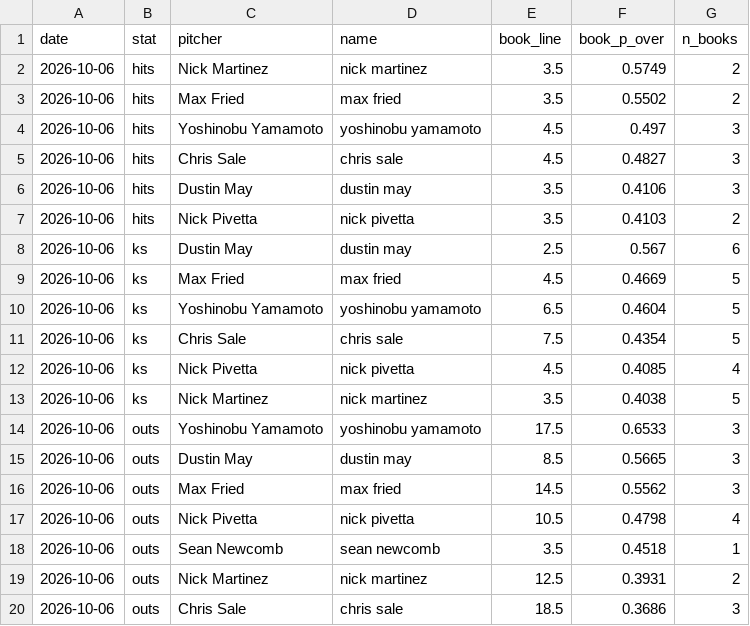
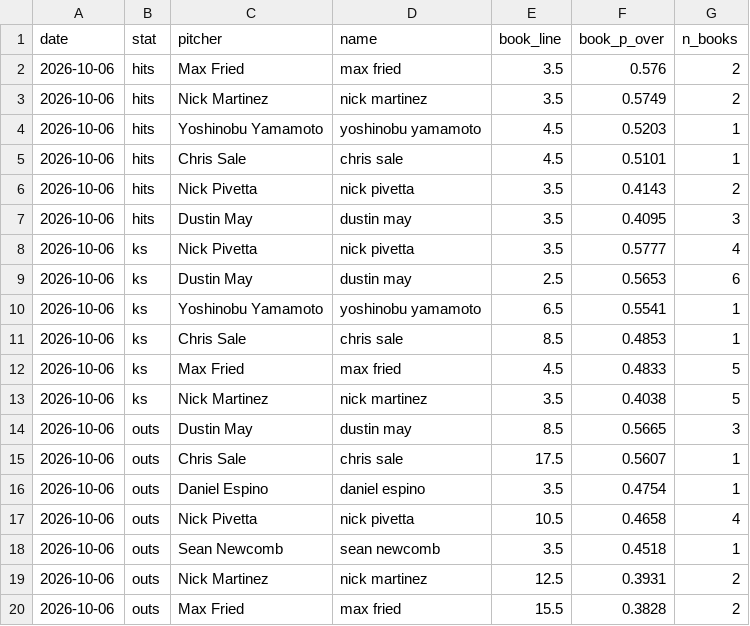
Before and after one commit to factoreric123-sketch/mlbodds, a CSV file: mlb/pp_logs/books/books_2026-10-06.csv, drawn as a sheet.

```diff
--- a/mlb/pp_logs/books/books_2026-10-06.csv
+++ b/mlb/pp_logs/books/books_2026-10-06.csv
@@ -1,20 +1,20 @@
 date,stat,pitcher,name,book_line,book_p_over,n_books
+2026-10-06,hits,Max Fried,max fried,3.5,0.576,2
 2026-10-06,hits,Nick Martinez,nick martinez,3.5,0.5749,2
-2026-10-06,hits,Max Fried,max fried,3.5,0.5502,2
-2026-10-06,hits,Yoshinobu Yamamoto,yoshinobu yamamoto,4.5,0.497,3
-2026-10-06,hits,Chris Sale,chris sale,4.5,0.4827,3
-2026-10-06,hits,Dustin May,dustin may,3.5,0.4106,3
-2026-10-06,hits,Nick Pivetta,nick pivetta,3.5,0.4103,2
-2026-10-06,ks,Dustin May,dustin may,2.5,0.567,6
-2026-10-06,ks,Max Fried,max fried,4.5,0.4669,5
-2026-10-06,ks,Yoshinobu Yamamoto,yoshinobu yamamoto,6.5,0.4604,5
-2026-10-06,ks,Chris Sale,chris sale,7.5,0.4354,5
-2026-10-06,ks,Nick Pivetta,nick pivetta,4.5,0.4085,4
+2026-10-06,hits,Yoshinobu Yamamoto,yoshinobu yamamoto,4.5,0.5203,1
+2026-10-06,hits,Chris Sale,chris sale,4.5,0.5101,1
+2026-10-06,hits,Nick Pivetta,nick pivetta,3.5,0.4143,2
+2026-10-06,hits,Dustin May,dustin may,3.5,0.4095,3
+2026-10-06,ks,Nick Pivetta,nick pivetta,3.5,0.5777,4
+2026-10-06,ks,Dustin May,dustin may,2.5,0.5653,6
+2026-10-06,ks,Yoshinobu Yamamoto,yoshinobu yamamoto,6.5,0.5541,1
+2026-10-06,ks,Chris Sale,chris sale,8.5,0.4853,1
+2026-10-06,ks,Max Fried,max fried,4.5,0.4833,5
 2026-10-06,ks,Nick Martinez,nick martinez,3.5,0.4038,5
-2026-10-06,outs,Yoshinobu Yamamoto,yoshinobu yamamoto,17.5,0.6533,3
 2026-10-06,outs,Dustin May,dustin may,8.5,0.5665,3
-2026-10-06,outs,Max Fried,max fried,14.5,0.5562,3
-2026-10-06,outs,Nick Pivetta,nick pivetta,10.5,0.4798,4
+2026-10-06,outs,Chris Sale,chris sale,17.5,0.5607,1
+2026-10-06,outs,Daniel Espino,daniel espino,3.5,0.4754,1
+2026-10-06,outs,Nick Pivetta,nick pivetta,10.5,0.4658,4
 2026-10-06,outs,Sean Newcomb,sean newcomb,3.5,0.4518,1
 2026-10-06,outs,Nick Martinez,nick martinez,12.5,0.3931,2
-2026-10-06,outs,Chris Sale,chris sale,18.5,0.3686,3
+2026-10-06,outs,Max Fried,max fried,15.5,0.3828,2
```
Also changed, not shown: mlb/pp_logs/books/books_detail_2026-10-06.csv.
